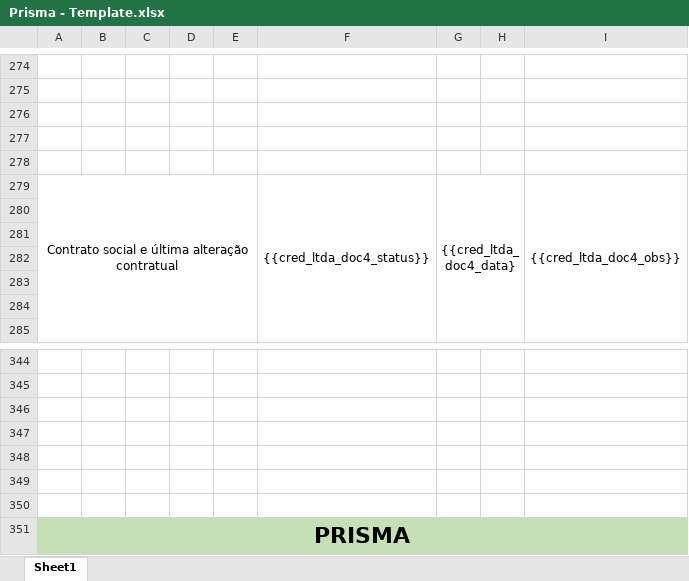
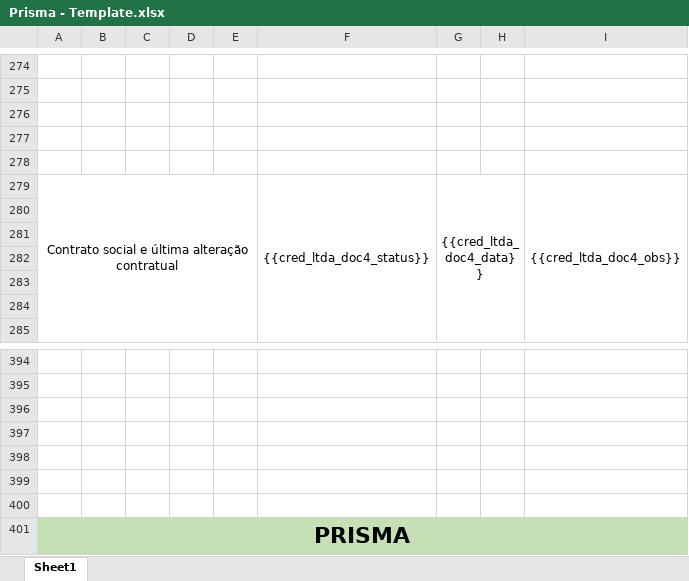
Before and after one commit to eduardo-rossatto/prisma, an Excel workbook: template/Prisma - Template.xlsx, sheet Sheet1, drawn as a sheet; only a part is shown, gaps mark what is left out; values as stored, in another font and other column widths than the file's, no borders; the diff covers the shown part only; the diff names each change by its address in the sheet, - before the commit and + after, or states it on an @@ line.

Commit message:
feat: adicionar secao cred_pf e selectbox de perfil juridico no credito

```diff
--- a/template/Prisma - Template.xlsx (sheet Sheet1)
+++ b/template/Prisma - Template.xlsx (sheet Sheet1)
-G279: {{cred_ltda_doc4_data}
+G279: {{cred_ltda_doc4_data}}
```
Also changed, not shown: 50 added rows and merged cells elsewhere in this sheet, 1 other file.
